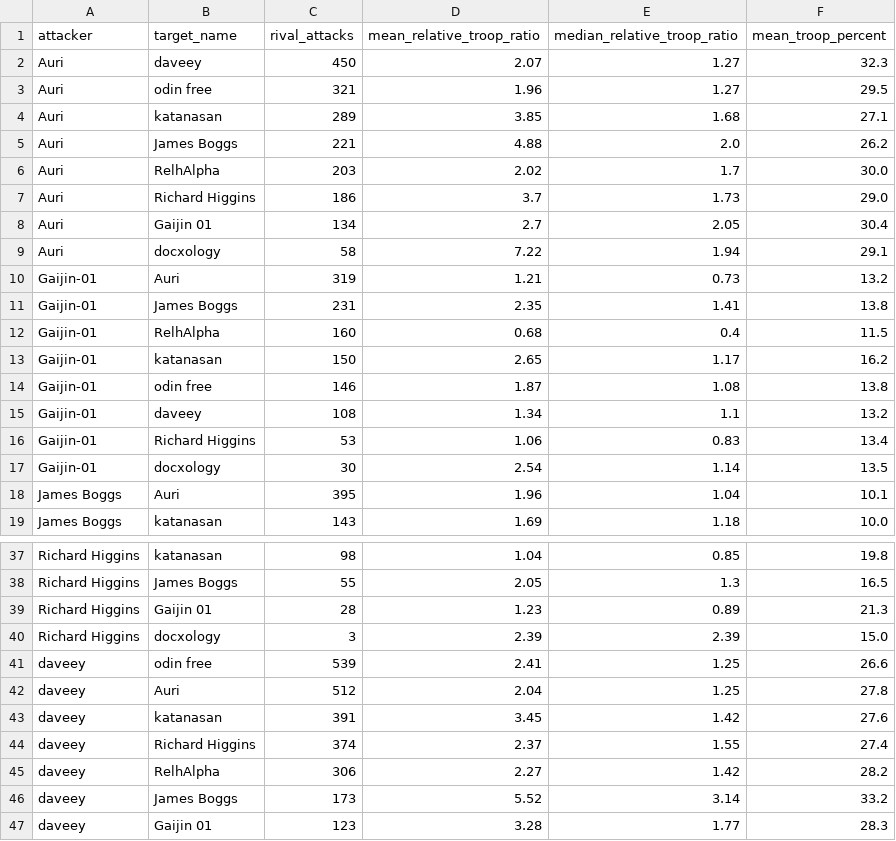
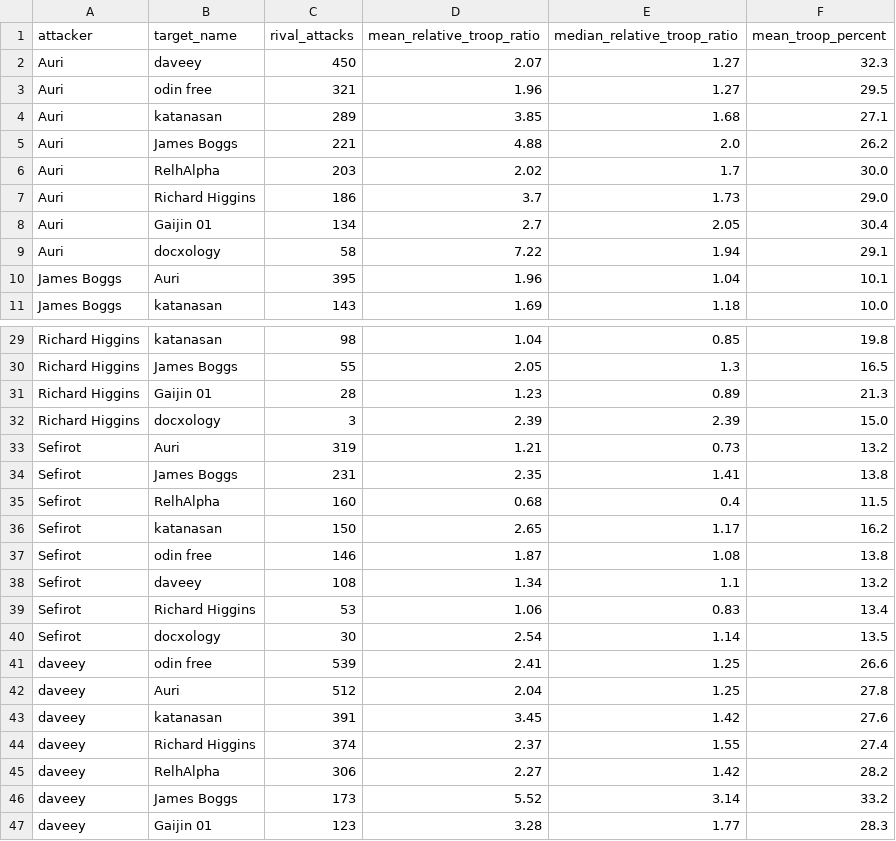
Before and after one commit to welttowelt/proxywar-coworld-starter, a CSV file: data/analysis/ffa_attack_targets.csv, drawn as a sheet; only a part is shown, gaps mark what is left out; removed rows and columns are numbered as before the commit, all else as after; the diff names each change by its address in the sheet, - before the commit and + after, or states it on an @@ line.

```diff
--- a/data/analysis/ffa_attack_targets.csv
+++ b/data/analysis/ffa_attack_targets.csv
-row 10: Gaijin-01 | Auri | 319 | 1.21 | 0.73 | 13.2
-row 11: Gaijin-01 | James Boggs | 231 | 2.35 | 1.41 | 13.8
-row 12: Gaijin-01 | RelhAlpha | 160 | 0.68 | 0.4 | 11.5
-row 13: Gaijin-01 | katanasan | 150 | 2.65 | 1.17 | 16.2
-row 14: Gaijin-01 | odin free | 146 | 1.87 | 1.08 | 13.8
-row 15: Gaijin-01 | daveey | 108 | 1.34 | 1.1 | 13.2
-row 16: Gaijin-01 | Richard Higgins | 53 | 1.06 | 0.83 | 13.4
-row 17: Gaijin-01 | docxology | 30 | 2.54 | 1.14 | 13.5
+row 33: Sefirot | Auri | 319 | 1.21 | 0.73 | 13.2
+row 34: Sefirot | James Boggs | 231 | 2.35 | 1.41 | 13.8
+row 35: Sefirot | RelhAlpha | 160 | 0.68 | 0.4 | 11.5
+row 36: Sefirot | katanasan | 150 | 2.65 | 1.17 | 16.2
+row 37: Sefirot | odin free | 146 | 1.87 | 1.08 | 13.8
+row 38: Sefirot | daveey | 108 | 1.34 | 1.1 | 13.2
+row 39: Sefirot | Richard Higgins | 53 | 1.06 | 0.83 | 13.4
+row 40: Sefirot | docxology | 30 | 2.54 | 1.14 | 13.5
```
Also changed, not shown: data/analysis/ffa_phase_profile.csv, data/analysis/player_performance.csv, 27 other files.
